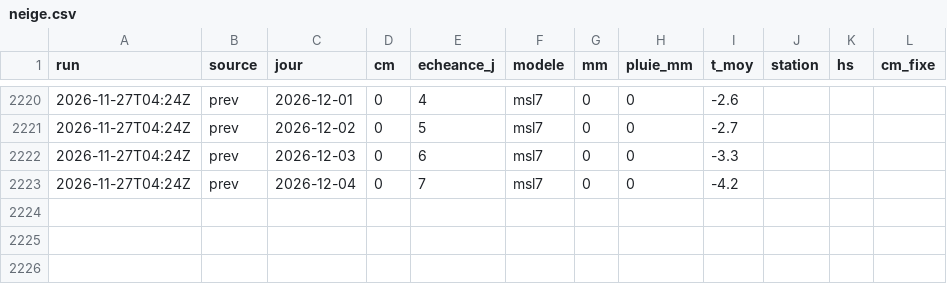
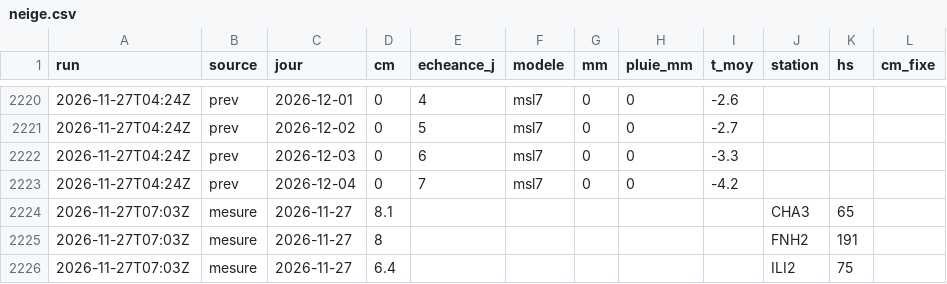
Before and after one commit to gregorysticher/meteo-alert, a CSV file: data/neige.csv, drawn as a sheet; only a part is shown, gaps mark what is left out.

Commit message:
chore: neige fraîche notifiée / journal neige [skip ci]

```diff
--- a/data/neige.csv
+++ b/data/neige.csv
@@ -2223 +2223,4 @@ run,source,jour,cm,echeance_j,modele,mm,pluie_mm,t_moy,station,hs,cm_fixe
 2026-11-27T04:24Z,prev,2026-12-04,0,7,msl7,0,0,-4.2,,,
+2026-11-27T07:03Z,mesure,2026-11-27,8.1,,,,,,CHA3,65,
+2026-11-27T07:03Z,mesure,2026-11-27,8,,,,,,FNH2,191,
+2026-11-27T07:03Z,mesure,2026-11-27,6.4,,,,,,ILI2,75,
```
Also changed, not shown: data/alertes-neige-qa.csv, data/neige-hs.csv.
